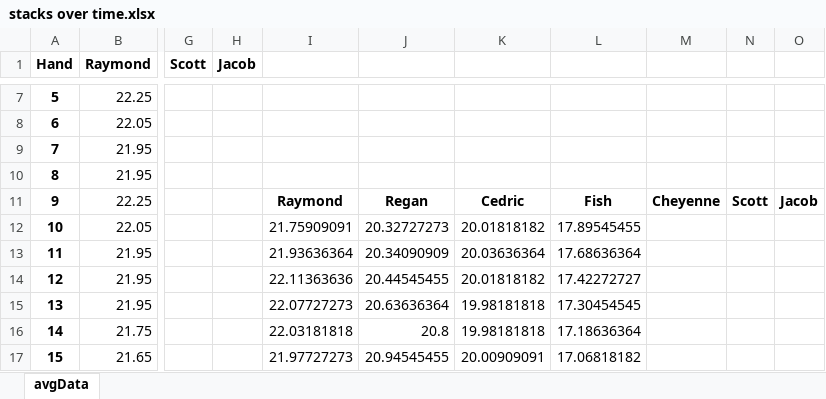
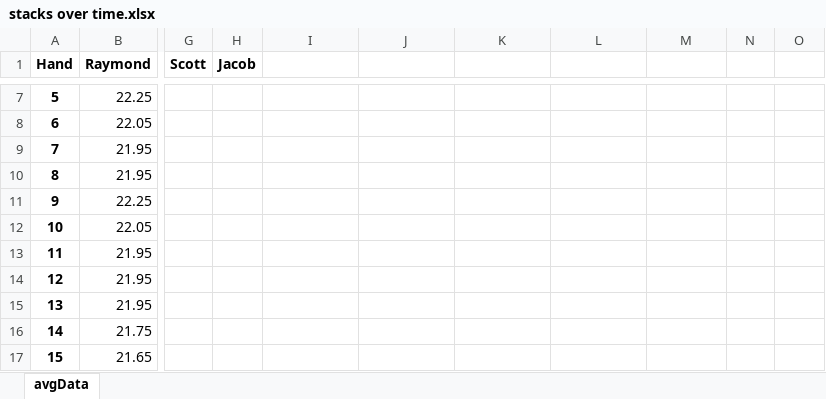
Before and after one commit to ibnerd007/Poker-Stats, an Excel workbook: Outputs/stacks over time.xlsx, sheet avgData, drawn as a sheet; only a part is shown, gaps mark what is left out; values as stored, in another font and other column widths than the file's, no borders; charts and pictures not drawn; the diff covers the shown part only; the diff names each change by its address in the sheet, - before the commit and + after, or states it on an @@ line.

Commit message:
Script now references external dictionary for player IDs
External dictionary is now used for checking player names with IDs. The `staticIDs` and `players` lists no longer exist.

Minor changes also were made to reduce code redundancy.

```diff
--- a/Outputs/stacks over time.xlsx (sheet avgData)
+++ b/Outputs/stacks over time.xlsx (sheet avgData)
-I11: Raymond
+I11: (empty)
-J11: Regan
+J11: (empty)
-K11: Cedric
+K11: (empty)
-L11: Fish
+L11: (empty)
-M11: Cheyenne
+M11: (empty)
-N11: Scott
+N11: (empty)
-O11: Jacob
+O11: (empty)
-I12: 21.75909091
+I12: (empty)
-J12: 20.32727273
+J12: (empty)
-K12: 20.01818182
+K12: (empty)
-L12: 17.89545455
+L12: (empty)
-I13: 21.93636364
+I13: (empty)
-J13: 20.34090909
+J13: (empty)
-K13: 20.03636364
+K13: (empty)
-L13: 17.68636364
+L13: (empty)
-I14: 22.11363636
+I14: (empty)
-J14: 20.44545455
+J14: (empty)
-K14: 20.01818182
+K14: (empty)
-L14: 17.42272727
+L14: (empty)
-I15: 22.07727273
+I15: (empty)
-J15: 20.63636364
+J15: (empty)
-K15:K16: 19.98181818
+K15:K16: (empty)
-L15: 17.30454545
+L15: (empty)
-I16: 22.03181818
+I16: (empty)
-J16: 20.8
+J16: (empty)
-L16: 17.18636364
+L16: (empty)
-I17: 21.97727273
+I17: (empty)
-J17: 20.94545455
+J17: (empty)
-K17: 20.00909091
+K17: (empty)
-L17: 17.06818182
+L17: (empty)
```
Also changed, not shown: 872 edited cells elsewhere in this sheet, charts or pictures, Outputs/stats.xlsx, 7 other files.
